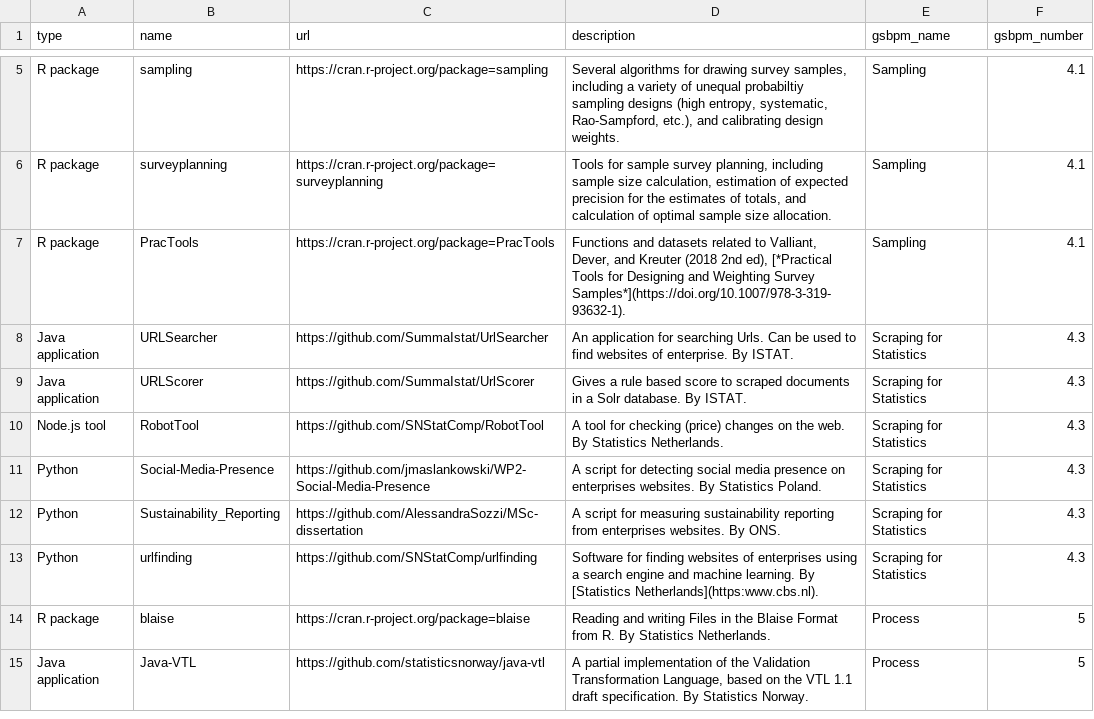
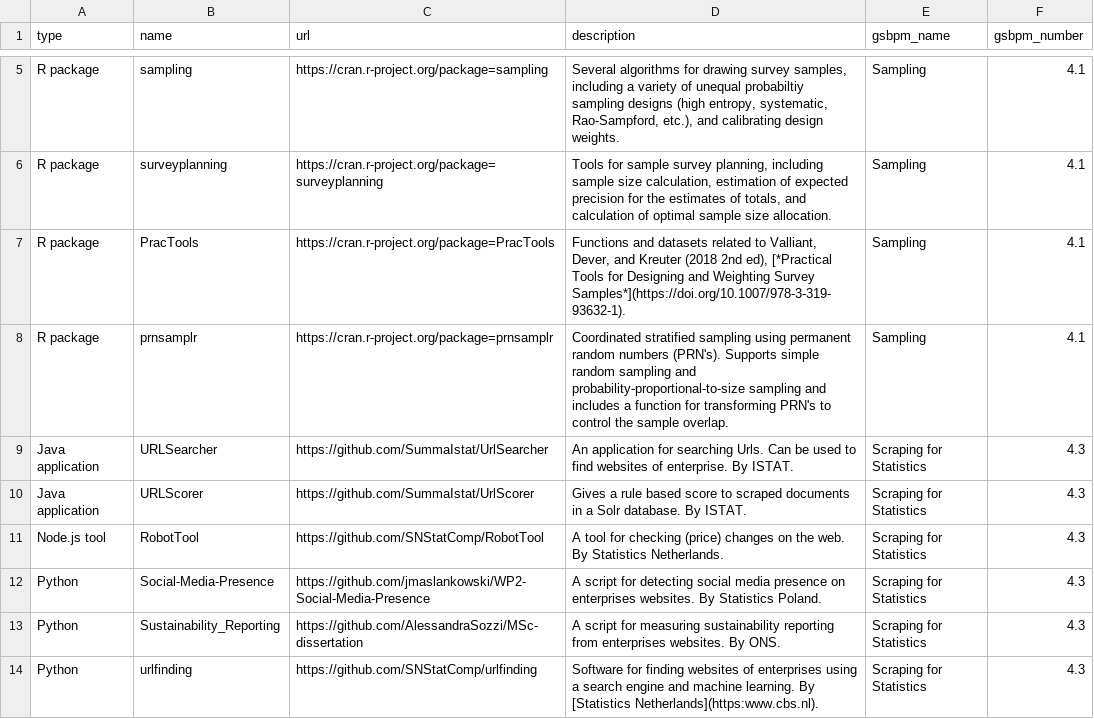
Before and after one commit to SNStatComp/awesome-official-statistics-software, a CSV file: data/software.csv, drawn as a sheet; only a part is shown, gaps mark what is left out; the shorter side is filled out with more unchanged rows; the diff names each change by its address in the sheet, - before the commit and + after, or states it on an @@ line.

```diff
--- a/data/software.csv
+++ b/data/software.csv
+row 8: R package | prnsamplr | https://cran.r-project.org/package=prnsamplr | Coordinated stratified sampling using permanent random numbers (PRN's). Supports simple random sampling and probability-proportional-to-size sampling and includes a function for transforming PRN's to control the sample overlap. | Sampling | 4.1
```
Also changed, not shown: 11 other files.
